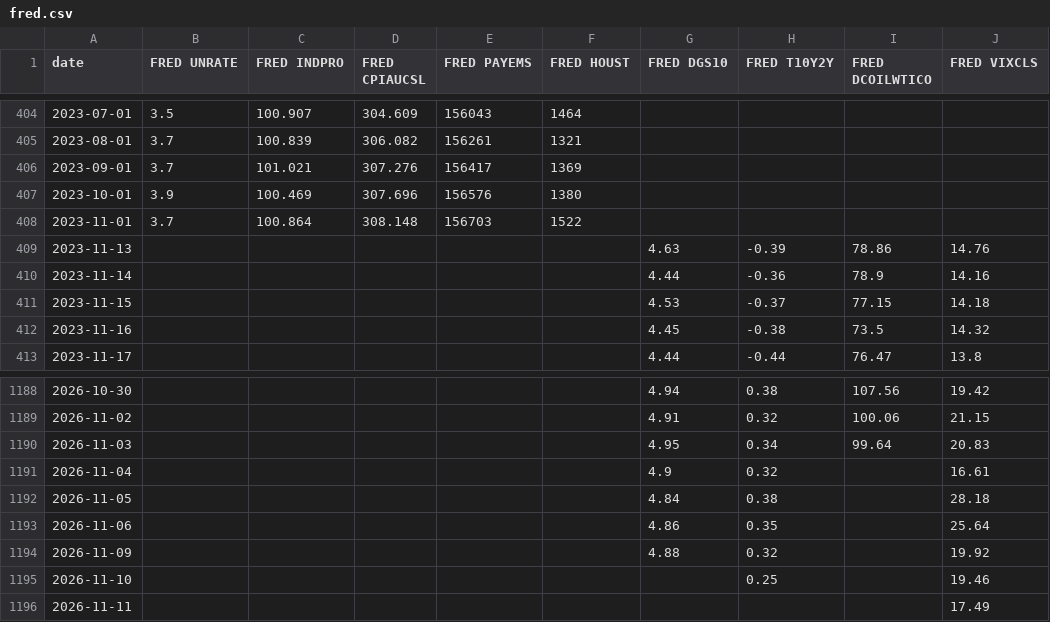
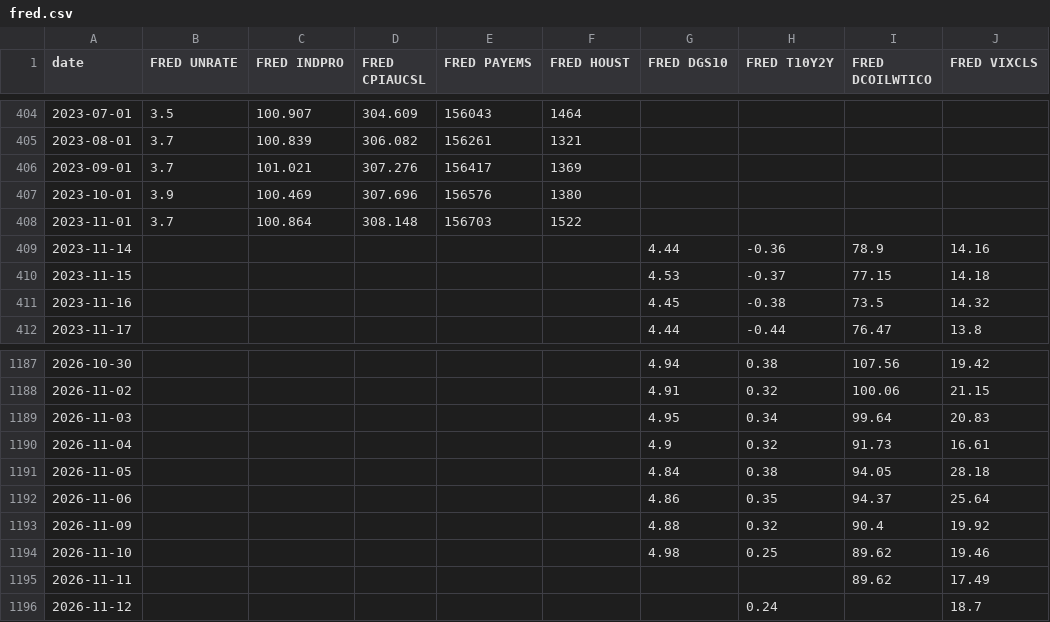
Before and after one commit to zachfeemster-create/Closed-loop, a CSV file: autorun/data/fred.csv, drawn as a sheet; only a part is shown, gaps mark what is left out.

```diff
--- a/autorun/data/fred.csv
+++ b/autorun/data/fred.csv
@@ -408,3 +408,2 @@ date,FRED UNRATE,FRED INDPRO,FRED CPIAUCSL,FRED PAYEMS,FRED HOUST,FRED DGS10,FRE
 2023-11-01,3.7,100.864,308.148,156703,1522,,,,
-2023-11-13,,,,,,4.63,-0.39,78.86,14.76
 2023-11-14,,,,,,4.44,-0.36,78.9,14.16
@@ -1190,7 +1189,8 @@ date,FRED UNRATE,FRED INDPRO,FRED CPIAUCSL,FRED PAYEMS,FRED HOUST,FRED DGS10,FRE
 2026-11-03,,,,,,4.95,0.34,99.64,20.83
-2026-11-04,,,,,,4.9,0.32,,16.61
-2026-11-05,,,,,,4.84,0.38,,28.18
-2026-11-06,,,,,,4.86,0.35,,25.64
-2026-11-09,,,,,,4.88,0.32,,19.92
-2026-11-10,,,,,,,0.25,,19.46
-2026-11-11,,,,,,,,,17.49
+2026-11-04,,,,,,4.9,0.32,91.73,16.61
+2026-11-05,,,,,,4.84,0.38,94.05,28.18
+2026-11-06,,,,,,4.86,0.35,94.37,25.64
+2026-11-09,,,,,,4.88,0.32,90.4,19.92
+2026-11-10,,,,,,4.98,0.25,89.62,19.46
+2026-11-11,,,,,,,,89.62,17.49
+2026-11-12,,,,,,,0.24,,18.7
```
Also changed, not shown: autorun/data/wspr.csv, 3 other files.
